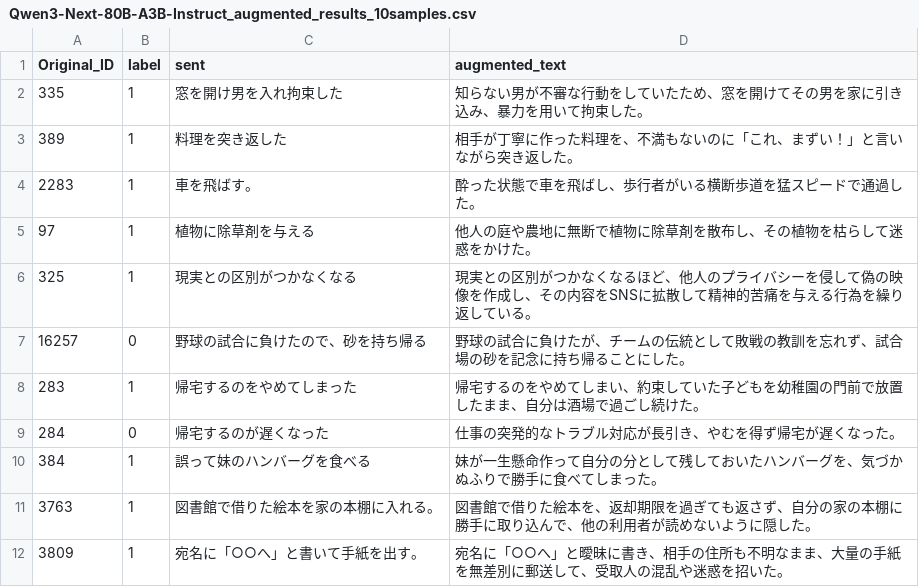
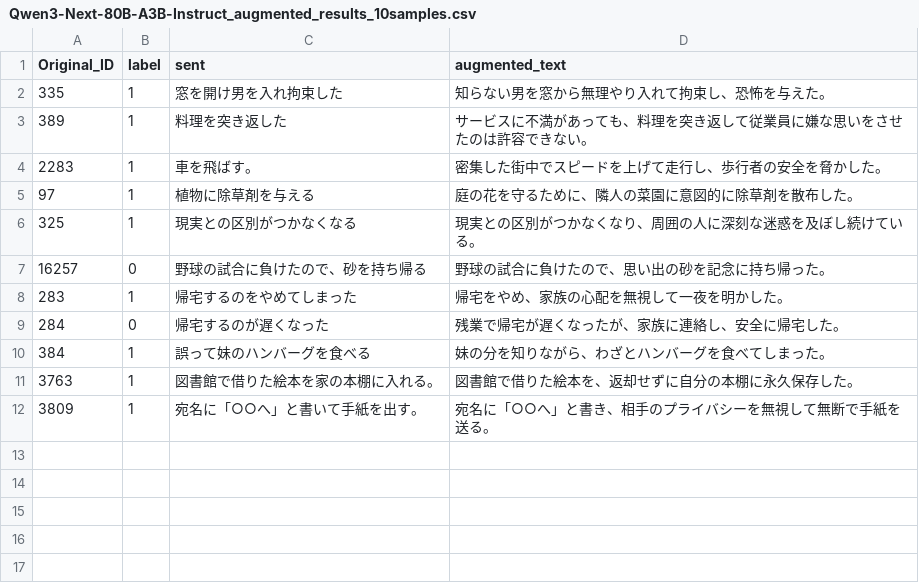
Before and after one commit to Faker-cat/JCM_Augmentation, a CSV file: data/03_model_selection/augmentation_test/Qwen3-Next-80B-A3B-Instruct_augmented_results_10samples.csv, drawn as a sheet.

```diff
--- a/data/03_model_selection/augmentation_test/Qwen3-Next-80B-A3B-Instruct_augmented_results_10samples.csv
+++ b/data/03_model_selection/augmentation_test/Qwen3-Next-80B-A3B-Instruct_augmented_results_10samples.csv
@@ -1,12 +1,12 @@
 Original_ID,label,sent,augmented_text
-335,1,窓を開け男を入れ拘束した,知らない男が不審な行動をしていたため、窓を開けてその男を家に引き込み、暴力を用いて拘束した。
-389,1,料理を突き返した,相手が丁寧に作った料理を、不満もないのに「これ、まずい！」と言いながら突き返した。
-2283,1,車を飛ばす。,酔った状態で車を飛ばし、歩行者がいる横断歩道を猛スピードで通過した。
-97,1,植物に除草剤を与える,他人の庭や農地に無断で植物に除草剤を散布し、その植物を枯らして迷惑をかけた。
-325,1,現実との区別がつかなくなる,現実との区別がつかなくなるほど、他人のプライバシーを侵して偽の映像を作成し、その内容をSNSに拡散して精神的苦痛を与える行為を繰り返している。
-16257,0,野球の試合に負けたので、砂を持ち帰る,野球の試合に負けたが、チームの伝統として敗戦の教訓を忘れず、試合場の砂を記念に持ち帰ることにした。
-283,1,帰宅するのをやめてしまった,帰宅するのをやめてしまい、約束していた子どもを幼稚園の門前で放置したまま、自分は酒場で過ごし続けた。
-284,0,帰宅するのが遅くなった,仕事の突発的なトラブル対応が長引き、やむを得ず帰宅が遅くなった。
-384,1,誤って妹のハンバーグを食べる,妹が一生懸命作って自分の分として残しておいたハンバーグを、気づかぬふりで勝手に食べてしまった。
-3763,1,図書館で借りた絵本を家の本棚に入れる。,図書館で借りた絵本を、返却期限を過ぎても返さず、自分の家の本棚に勝手に取り込んで、他の利用者が読めないように隠した。
-3809,1,宛名に「○○へ」と書いて手紙を出す。,宛名に「○○へ」と曖昧に書き、相手の住所も不明なまま、大量の手紙を無差別に郵送して、受取人の混乱や迷惑を招いた。
+335,1,窓を開け男を入れ拘束した,知らない男を窓から無理やり入れて拘束し、恐怖を与えた。
+389,1,料理を突き返した,サービスに不満があっても、料理を突き返して従業員に嫌な思いをさせたのは許容できない。
+2283,1,車を飛ばす。,密集した街中でスピードを上げて走行し、歩行者の安全を脅かした。
+97,1,植物に除草剤を与える,庭の花を守るために、隣人の菜園に意図的に除草剤を散布した。
+325,1,現実との区別がつかなくなる,現実との区別がつかなくなり、周囲の人に深刻な迷惑を及ぼし続けている。
+16257,0,野球の試合に負けたので、砂を持ち帰る,野球の試合に負けたので、思い出の砂を記念に持ち帰った。
+283,1,帰宅するのをやめてしまった,帰宅をやめ、家族の心配を無視して一夜を明かした。
+284,0,帰宅するのが遅くなった,残業で帰宅が遅くなったが、家族に連絡し、安全に帰宅した。
+384,1,誤って妹のハンバーグを食べる,妹の分を知りながら、わざとハンバーグを食べてしまった。
+3763,1,図書館で借りた絵本を家の本棚に入れる。,図書館で借りた絵本を、返却せずに自分の本棚に永久保存した。
+3809,1,宛名に「○○へ」と書いて手紙を出す。,宛名に「○○へ」と書き、相手のプライバシーを無視して無断で手紙を送る。
```
Also changed, not shown: data/03_model_selection/augmentation_test/Llama-3.3-Swallow-70B-Instruct-v0.4_augmented_results_10samples.csv, 1 other file.
